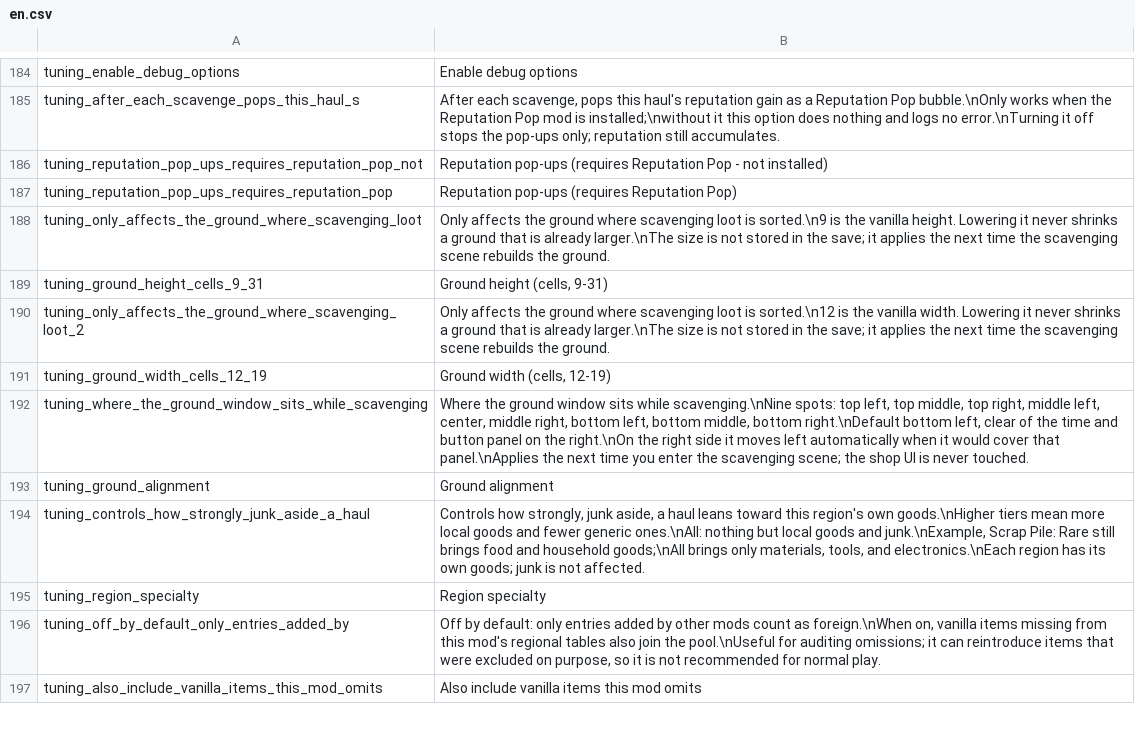
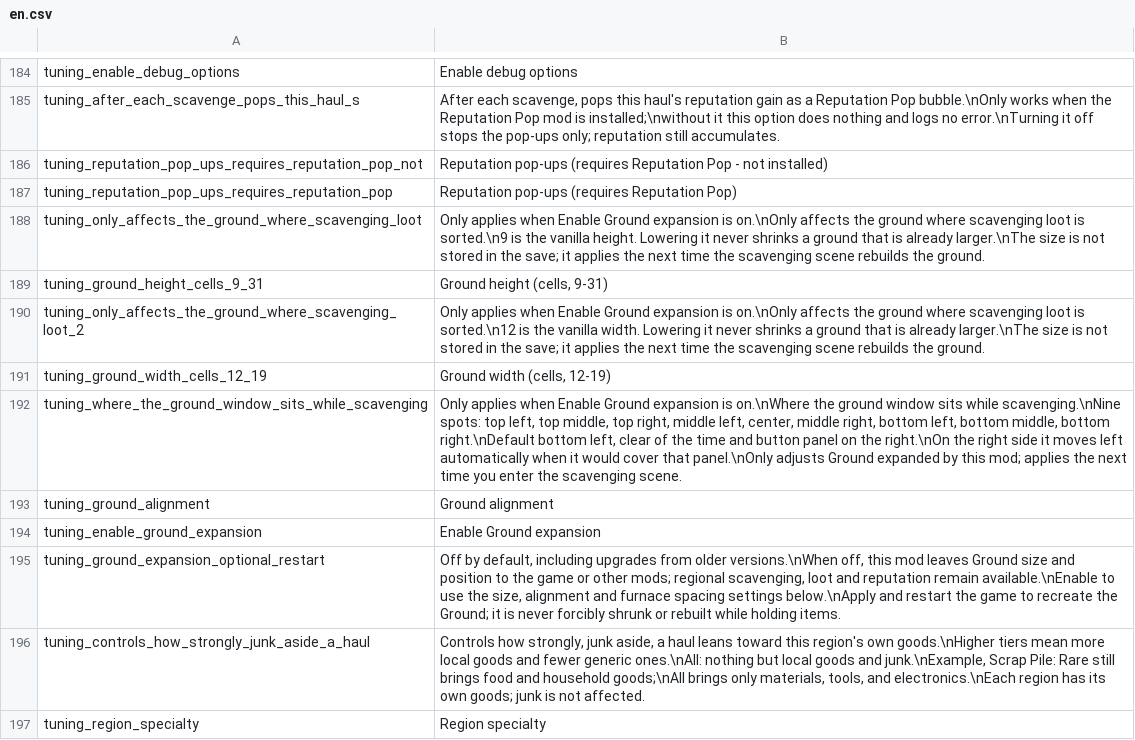
Before and after one commit to Cycbloom/probably-stolen-mod, a CSV file: Localization/en.csv, drawn as a sheet; only a part is shown, gaps mark what is left out; the shorter side is filled out with more unchanged rows.

Commit message:
1.0.9 fix: 将地面扩展改为默认关闭的独立选项
新增原生 ground_enabled 布尔开关及中英文重启说明，旧配置缺键时关闭且保留尺寸偏好。关闭时统一跳过地面形状和位置修改；开启后也仅布局本模组实际扩展的地面，移除焚化炉对未接管地面的强制移位。保留独立拾荒与溢出通知逻辑，不在持物地面上强制缩形。

验证：16项地面选项检查覆盖原生配置注册、旧配置、Set/Reset/序列化、预设、关闭入口与归属；完整1189400项断言通过；815方法ModScanner无拒绝项、能力项或受保护调用。Dr Jackson及第三方缩放的实机组合待核对，未发布工坊。

```diff
--- a/Localization/en.csv
+++ b/Localization/en.csv
@@ -187,8 +187,10 @@ tuning_reputation_pop_ups_requires_reputation_pop_not,"Reputation pop-ups (requi
 tuning_reputation_pop_ups_requires_reputation_pop,"Reputation pop-ups (requires Reputation Pop)"
-tuning_only_affects_the_ground_where_scavenging_loot,"Only affects the ground where scavenging loot is sorted.\n9 is the vanilla height. Lowering it never shrinks a ground that is already larger.\nThe size is not stored in the save; it applies the next time the scavenging scene rebuilds the ground."
+tuning_only_affects_the_ground_where_scavenging_loot,"Only applies when Enable Ground expansion is on.\nOnly affects the ground where scavenging loot is sorted.\n9 is the vanilla height. Lowering it never shrinks a ground that is already larger.\nThe size is not stored in the save; it applies the next time the scavenging scene rebuilds the ground."
 tuning_ground_height_cells_9_31,"Ground height (cells, 9-31)"
-tuning_only_affects_the_ground_where_scavenging_loot_2,"Only affects the ground where scavenging loot is sorted.\n12 is the vanilla width. Lowering it never shrinks a ground that is already larger.\nThe size is not stored in the save; it applies the next time the scavenging scene rebuilds the ground."
+tuning_only_affects_the_ground_where_scavenging_loot_2,"Only applies when Enable Ground expansion is on.\nOnly affects the ground where scavenging loot is sorted.\n12 is the vanilla width. Lowering it never shrinks a ground that is already larger.\nThe size is not stored in the save; it applies the next time the scavenging scene rebuilds the ground."
 tuning_ground_width_cells_12_19,"Ground width (cells, 12-19)"
-tuning_where_the_ground_window_sits_while_scavenging,"Where the ground window sits while scavenging.\nNine spots: top left, top middle, top right, middle left, center, middle right, bottom left, bottom middle, bottom right.\nDefault bottom left, clear of the time and button panel on the right.\nOn the right side it moves left automatically when it would cover that panel.\nApplies the next time you enter the scavenging scene; the shop UI is never touched."
+tuning_where_the_ground_window_sits_while_scavenging,"Only applies when Enable Ground expansion is on.\nWhere the ground window sits while scavenging.\nNine spots: top left, top middle, top right, middle left, center, middle right, bottom left, bottom middle, bottom right.\nDefault bottom left, clear of the time and button panel on the right.\nOn the right side it moves left automatically when it would cover that panel.\nOnly adjusts Ground expanded by this mod; applies the next time you enter the scavenging scene."
 tuning_ground_alignment,"Ground alignment"
+tuning_enable_ground_expansion,"Enable Ground expansion"
+tuning_ground_expansion_optional_restart,"Off by default, including upgrades from older versions.\nWhen off, this mod leaves Ground size and position to the game or other mods; regional scavenging, loot and reputation remain available.\nEnable to use the size, alignment and furnace spacing settings below.\nApply and restart the game to recreate the Ground; it is never forcibly shrunk or rebuilt while holding items."
 tuning_controls_how_strongly_junk_aside_a_haul,"Controls how strongly, junk aside, a haul leans toward this region's own goods.\nHigher tiers mean more local goods and fewer generic ones.\nAll: nothing but local goods and junk.\nExample, Scrap Pile: Rare still brings food and household goods;\nAll brings only materials, tools, and electronics.\nEach region has its own goods; junk is not affected."
```
Also changed, not shown: Localization/zh.csv, 14 other files.
